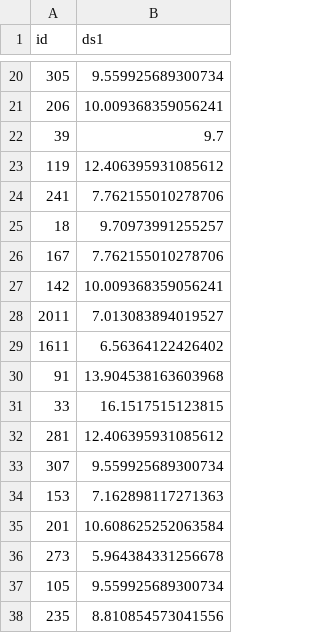
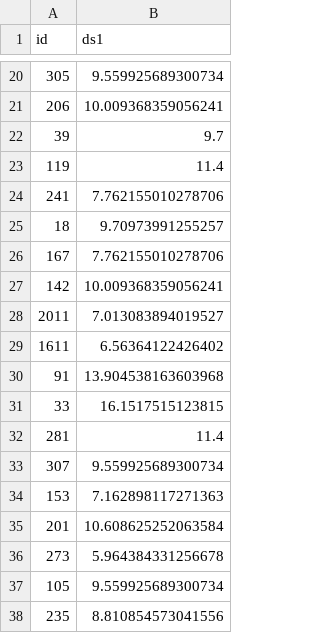
Before and after one commit to fortierq/mp-info-notes, a CSV file: grade.csv, drawn as a sheet; only a part is shown, gaps mark what is left out.

```diff
--- a/grade.csv
+++ b/grade.csv
@@ -22,3 +22,3 @@ id,ds1
 39,9.7
-119,12.406395931085612
+119,11.4
 241,7.762155010278706
@@ -31,3 +31,3 @@ id,ds1
 33,16.1517515123815
-281,12.406395931085612
+281,11.4
 307,9.559925689300734
```
Also changed, not shown: 1 other file.
